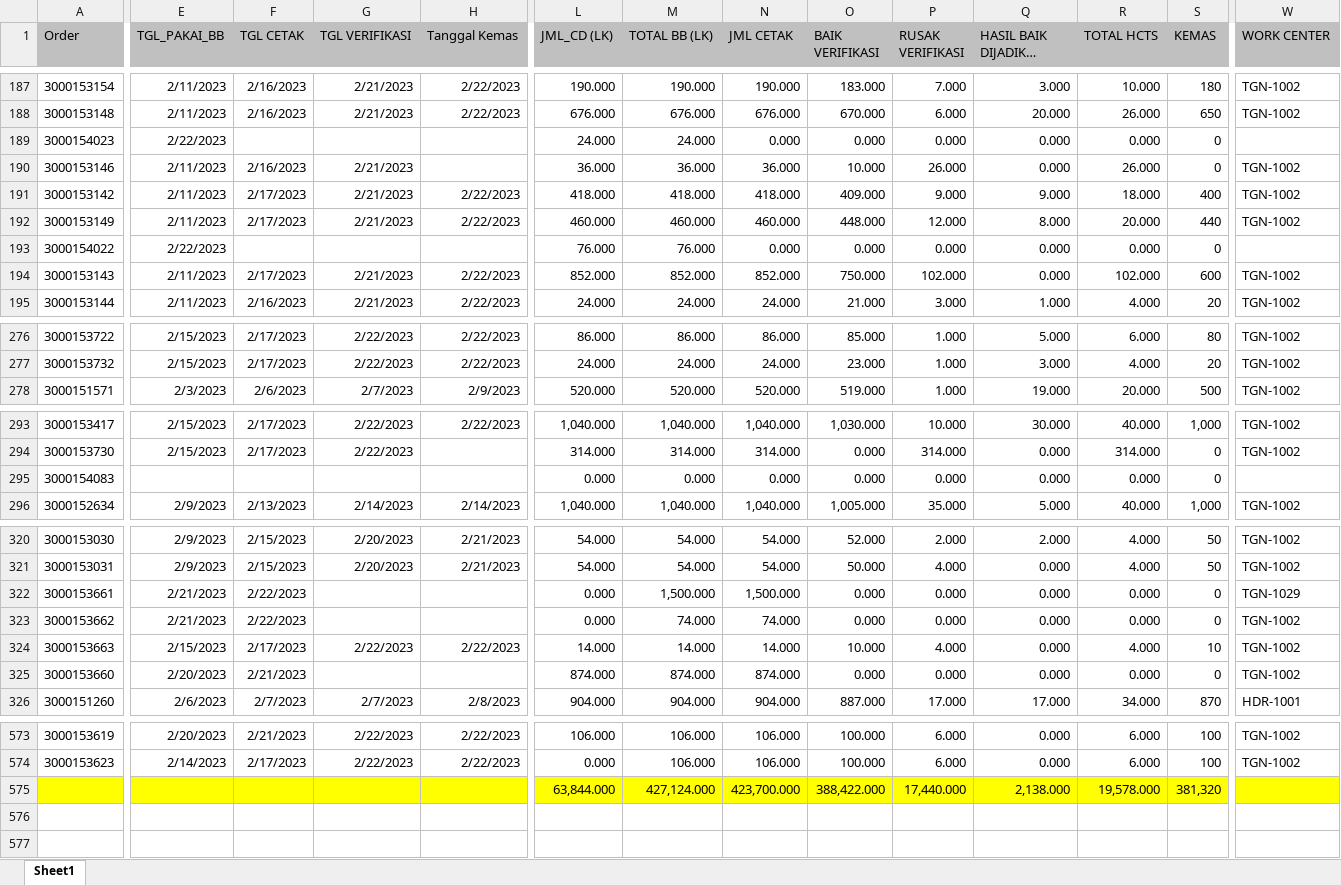
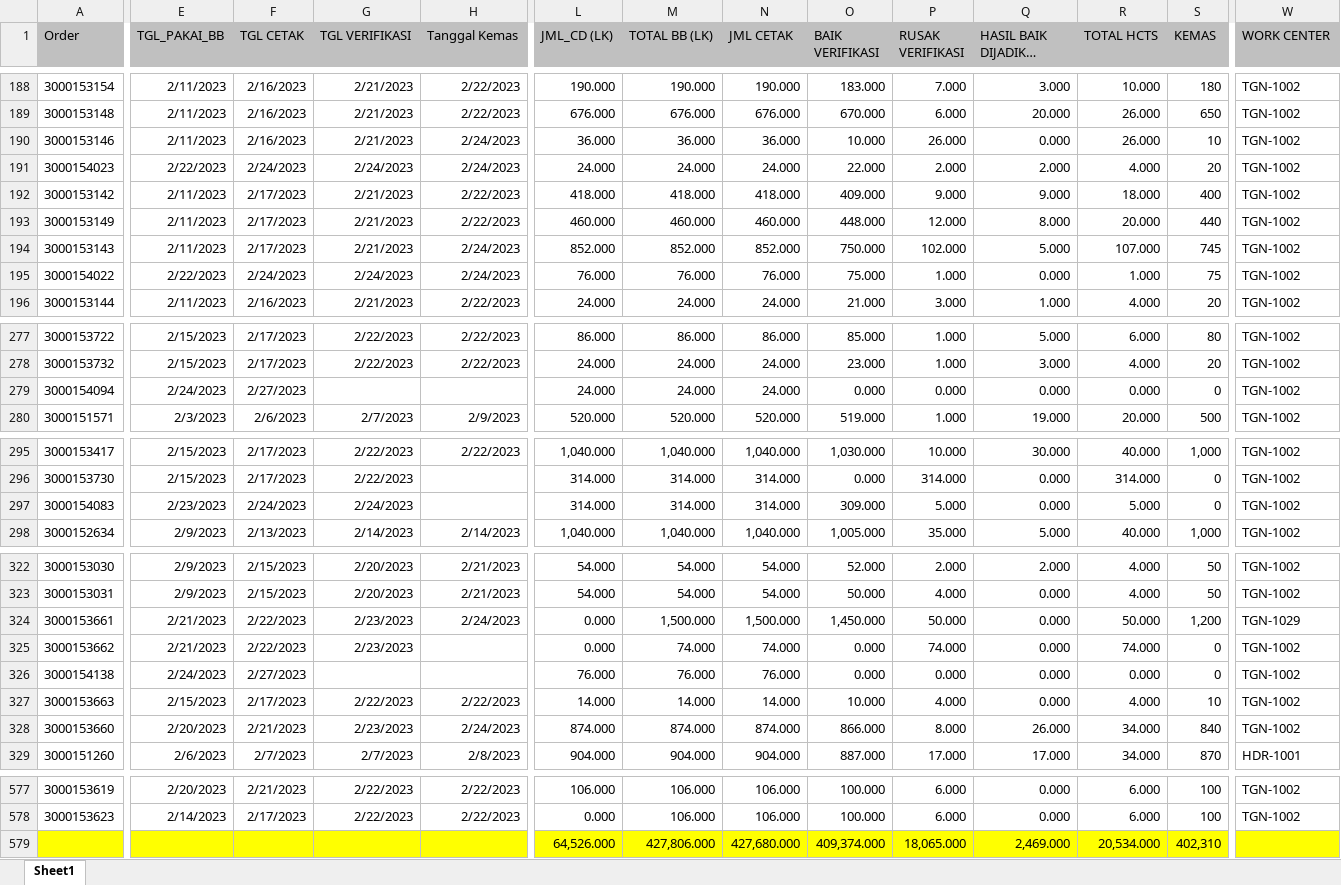
Before and after one commit to vixia05/Sirine-Remake, an Excel workbook: public/excel/harian m.XLSX, sheet Sheet1, drawn as a sheet; only a part is shown, gaps mark what is left out; long unchanged cells end in …; values as stored, in another font and other column widths than the file's, no borders; removed rows and columns are numbered as before the commit, all else as after; rows hold the shown columns only; the diff covers the shown part only; the diff names each change by its address in the sheet, - before the commit and + after, or states it on an @@ line.

```diff
--- a/public/excel/harian m.XLSX (sheet Sheet1)
+++ b/public/excel/harian m.XLSX (sheet Sheet1)
-row 189: 3000154023 | 2/22/2023 |  |  |  | 24.000 | 24.000 | 0.000 | 0.000 | 0.000 | 0.000 | 0.000 | 0
-H190 (Tanggal Kemas): (empty)
+H190 (Tanggal Kemas): 2/24/2023
-S190 (KEMAS): 0
+S190 (KEMAS): 10
+row 191: 3000154023 | 2/22/2023 | 2/24/2023 | 2/24/2023 | 2/24/2023 | 24.000 | 24.000 | 24.000 | 22.000 | 2.000 | 2.000 | 4.000 | 20 | TGN-1002
-row 193: 3000154022 | 2/22/2023 |  |  |  | 76.000 | 76.000 | 0.000 | 0.000 | 0.000 | 0.000 | 0.000 | 0
-H194 (Tanggal Kemas): 2/22/2023
+H194 (Tanggal Kemas): 2/24/2023
-Q194 (HASIL BAIK DIJADIKAN HCTS): 0.000
+Q194 (HASIL BAIK DIJADIKAN HCTS): 5.000
-R194 (TOTAL HCTS): 102.000
+R194 (TOTAL HCTS): 107.000
-S194 (KEMAS): 600
+S194 (KEMAS): 745
+row 195: 3000154022 | 2/22/2023 | 2/24/2023 | 2/24/2023 | 2/24/2023 | 76.000 | 76.000 | 76.000 | 75.000 | 1.000 | 0.000 | 1.000 | 75 | TGN-1002
+row 279: 3000154094 | 2/24/2023 | 2/27/2023 |  |  | 24.000 | 24.000 | 24.000 | 0.000 | 0.000 | 0.000 | 0.000 | 0 | TGN-1002
-E297 (TGL_PAKAI_BB): (empty)
+E297 (TGL_PAKAI_BB): 2/23/2023
-F297 (TGL CETAK): (empty)
+F297 (TGL CETAK): 2/24/2023
-G297 (TGL VERIFIKASI): (empty)
+G297 (TGL VERIFIKASI): 2/24/2023
-L297 (JML_CD (LK)): 0.000
+L297 (JML_CD (LK)): 314.000
-M297 (TOTAL BB (LK)): 0.000
+M297 (TOTAL BB (LK)): 314.000
-N297 (JML CETAK): 0.000
+N297 (JML CETAK): 314.000
-O297 (BAIK VERIFIKASI): 0.000
+O297 (BAIK VERIFIKASI): 309.000
-P297 (RUSAK VERIFIKASI): 0.000
+P297 (RUSAK VERIFIKASI): 5.000
-R297 (TOTAL HCTS): 0.000
+R297 (TOTAL HCTS): 5.000
-W297 (WORK CENTER): (empty)
+W297 (WORK CENTER): TGN-1002
-G324:G325 (TGL VERIFIKASI): (empty)
+G324:G325 (TGL VERIFIKASI): 2/23/2023
-H324 (Tanggal Kemas): (empty)
+H324 (Tanggal Kemas): 2/24/2023
-O324 (BAIK VERIFIKASI): 0.000
+O324 (BAIK VERIFIKASI): 1,450.000
-P324 (RUSAK VERIFIKASI): 0.000
+P324 (RUSAK VERIFIKASI): 50.000
-R324 (TOTAL HCTS): 0.000
+R324 (TOTAL HCTS): 50.000
-S324 (KEMAS): 0
+S324 (KEMAS): 1,200
-P325 (RUSAK VERIFIKASI): 0.000
+P325 (RUSAK VERIFIKASI): 74.000
-R325 (TOTAL HCTS): 0.000
+R325 (TOTAL HCTS): 74.000
+row 326: 3000154138 | 2/24/2023 | 2/27/2023 |  |  | 76.000 | 76.000 | 76.000 | 0.000 | 0.000 | 0.000 | 0.000 | 0 | TGN-1002
-G328 (TGL VERIFIKASI): (empty)
+G328 (TGL VERIFIKASI): 2/23/2023
-H328 (Tanggal Kemas): (empty)
+H328 (Tanggal Kemas): 2/24/2023
-O328 (BAIK VERIFIKASI): 0.000
+O328 (BAIK VERIFIKASI): 866.000
-P328 (RUSAK VERIFIKASI): 0.000
+P328 (RUSAK VERIFIKASI): 8.000
-Q328 (HASIL BAIK DIJADIKAN HCTS): 0.000
+Q328 (HASIL BAIK DIJADIKAN HCTS): 26.000
-R328 (TOTAL HCTS): 0.000
+R328 (TOTAL HCTS): 34.000
-S328 (KEMAS): 0
+S328 (KEMAS): 840
-row 575:  |  |  |  |  | 63,844.000 | 427,124.000 | 423,700.000 | 388,422.000 | 17,440.000 | 2,138.000 | 19,578.000 | 381,320
+row 579:  |  |  |  |  | 64,526.000 | 427,806.000 | 427,680.000 | 409,374.000 | 18,065.000 | 2,469.000 | 20,534.000 | 402,310
```
Also changed, not shown: 2 added rows, 8 moved rows and 223 edited cells elsewhere in this sheet, public/excel/harian pcht.XLSX, 17 other files.
